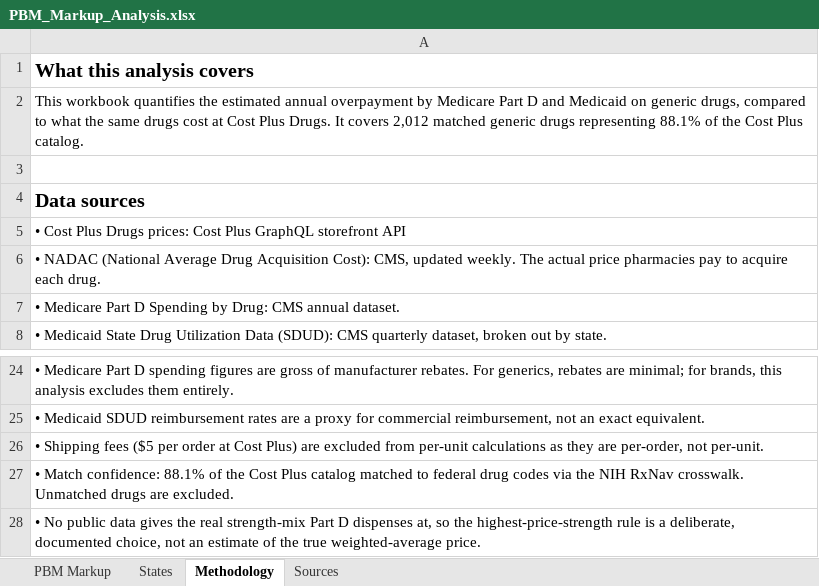
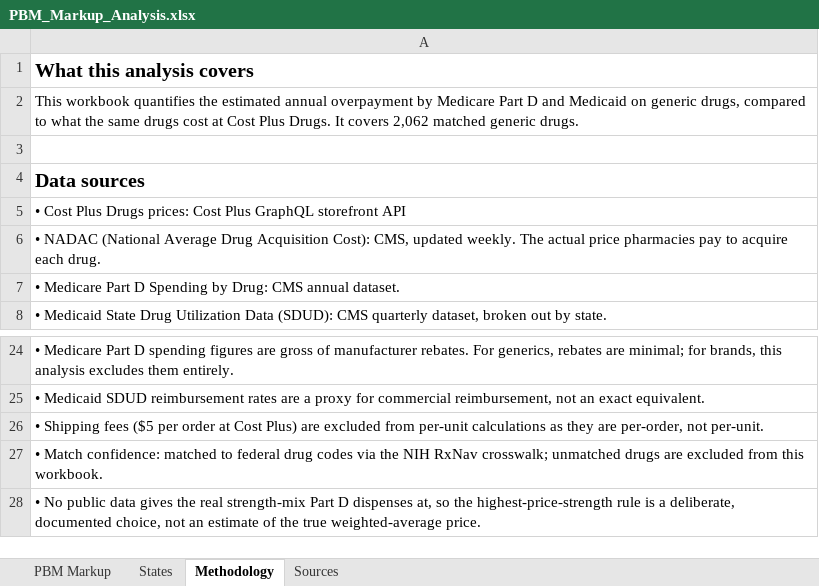
Before and after one commit to AgastyaDhar/costplus-arbitrage, an Excel workbook: costplus_suite/output/PBM_Markup_Analysis.xlsx, sheet Methodology, drawn as a sheet; only a part is shown, gaps mark what is left out; values as stored, in another font and other column widths than the file's, no borders; the diff names each change by its address in the sheet, - before the commit and + after, or states it on an @@ line.

```diff
--- a/costplus_suite/output/PBM_Markup_Analysis.xlsx (sheet Methodology)
+++ b/costplus_suite/output/PBM_Markup_Analysis.xlsx (sheet Methodology)
-A2: …It covers 2,012 matched generic drugs representing 88.1% of the Cost Plus catalog.
+A2: …It covers 2,062 matched generic drugs.
-A27: …Match confidence: 88.1% of the Cost Plus catalog matched to federal drug codes via the NIH RxNav crosswalk. Unmatched drugs are excluded.
+A27: …Match confidence: matched to federal drug codes via the NIH RxNav crosswalk; unmatched drugs are excluded from this workbook.
```
Also changed, not shown: sheet Sources, sheet PBM Markup, sheet States, 36 other files.
